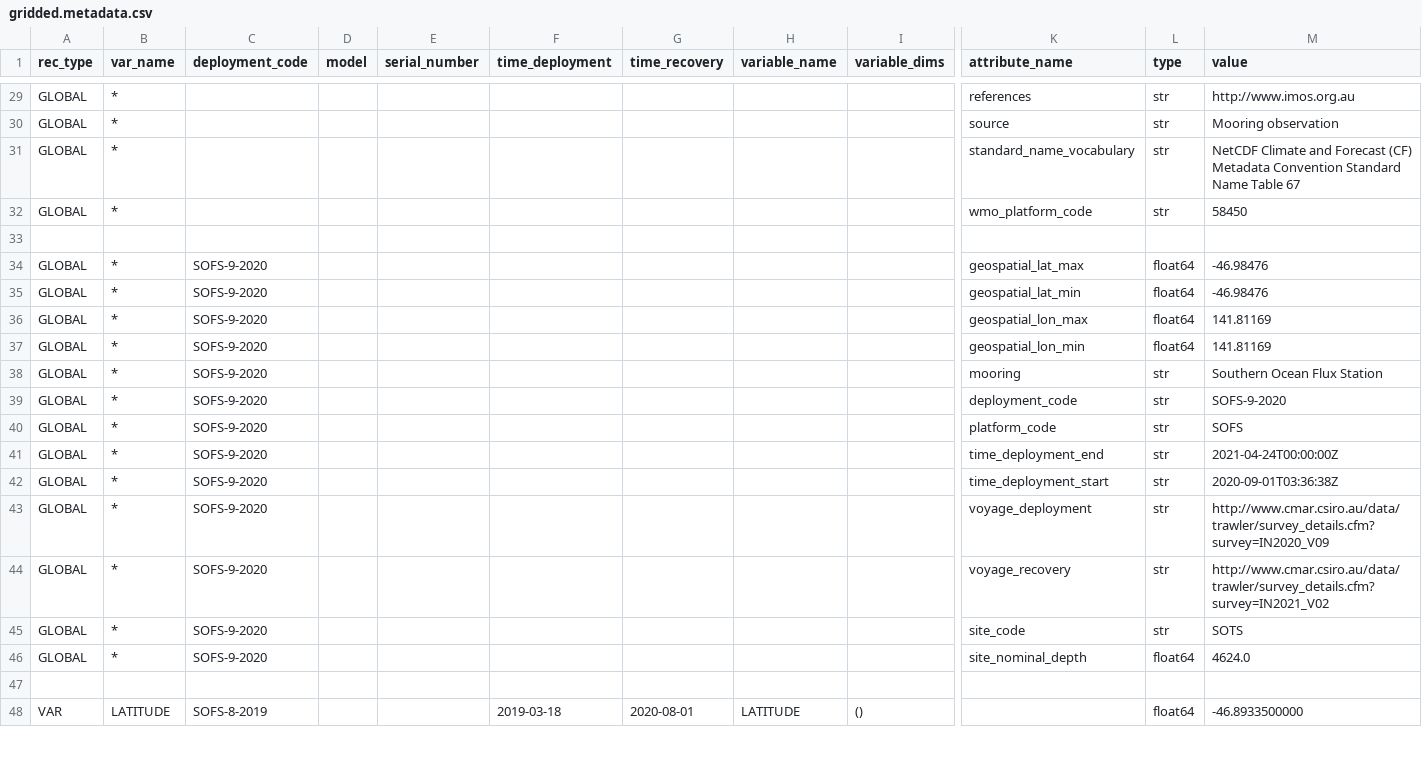
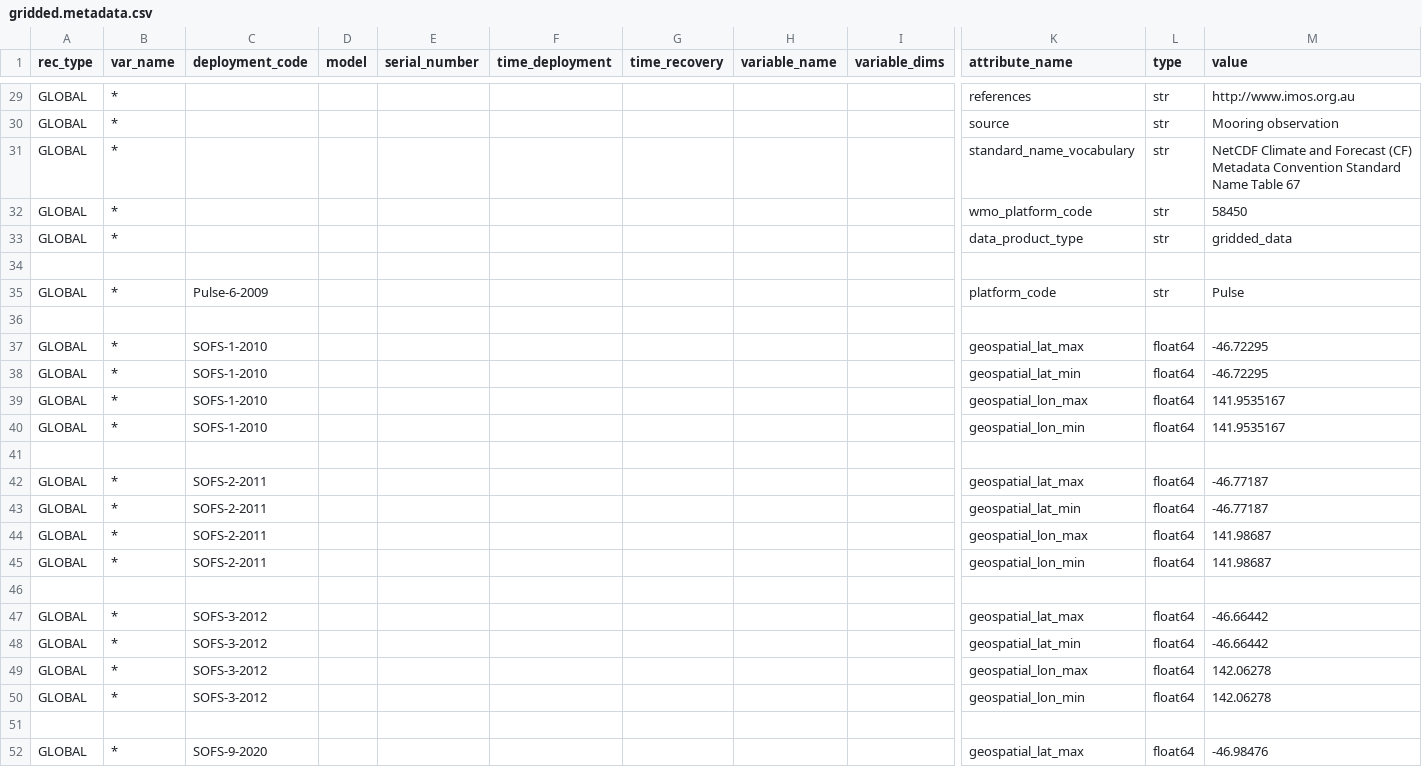
Before and after one commit to petejan/imos-tools, a CSV file: metadata/gridded.metadata.csv, drawn as a sheet; only a part is shown, gaps mark what is left out; the shorter side is filled out with more unchanged rows; rows hold the shown columns only; the diff names each change by its address in the sheet, - before the commit and + after, or states it on an @@ line.

Commit message:
gridding SOTS data

```diff
--- a/metadata/gridded.metadata.csv
+++ b/metadata/gridded.metadata.csv
+row 33: GLOBAL | * |  |  |  |  |  |  |  | data_product_type | str | gridded_data
+row 34: (empty)
+row 35: GLOBAL | * | Pulse-6-2009 |  |  |  |  |  |  | platform_code | str | Pulse
+row 36: (empty)
+row 37: GLOBAL | * | SOFS-1-2010 |  |  |  |  |  |  | geospatial_lat_max | float64 | -46.72295
+row 38: GLOBAL | * | SOFS-1-2010 |  |  |  |  |  |  | geospatial_lat_min | float64 | -46.72295
+row 39: GLOBAL | * | SOFS-1-2010 |  |  |  |  |  |  | geospatial_lon_max | float64 | 141.9535167
+row 40: GLOBAL | * | SOFS-1-2010 |  |  |  |  |  |  | geospatial_lon_min | float64 | 141.9535167
+row 41: (empty)
+row 42: GLOBAL | * | SOFS-2-2011 |  |  |  |  |  |  | geospatial_lat_max | float64 | -46.77187
+row 43: GLOBAL | * | SOFS-2-2011 |  |  |  |  |  |  | geospatial_lat_min | float64 | -46.77187
+row 44: GLOBAL | * | SOFS-2-2011 |  |  |  |  |  |  | geospatial_lon_max | float64 | 141.98687
+row 45: GLOBAL | * | SOFS-2-2011 |  |  |  |  |  |  | geospatial_lon_min | float64 | 141.98687
+row 46: (empty)
+row 47: GLOBAL | * | SOFS-3-2012 |  |  |  |  |  |  | geospatial_lat_max | float64 | -46.66442
+row 48: GLOBAL | * | SOFS-3-2012 |  |  |  |  |  |  | geospatial_lat_min | float64 | -46.66442
+row 49: GLOBAL | * | SOFS-3-2012 |  |  |  |  |  |  | geospatial_lon_max | float64 | 142.06278
+row 50: GLOBAL | * | SOFS-3-2012 |  |  |  |  |  |  | geospatial_lon_min | float64 | 142.06278
```
Also changed, not shown: 4 other files.
